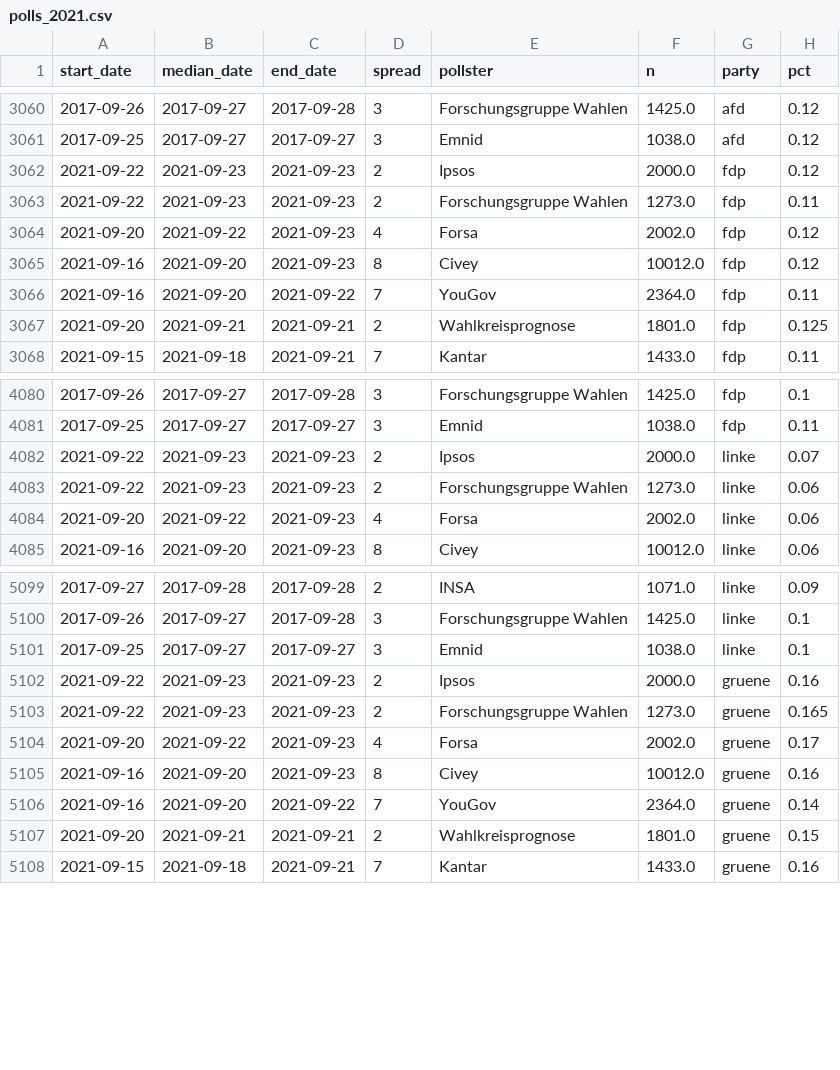
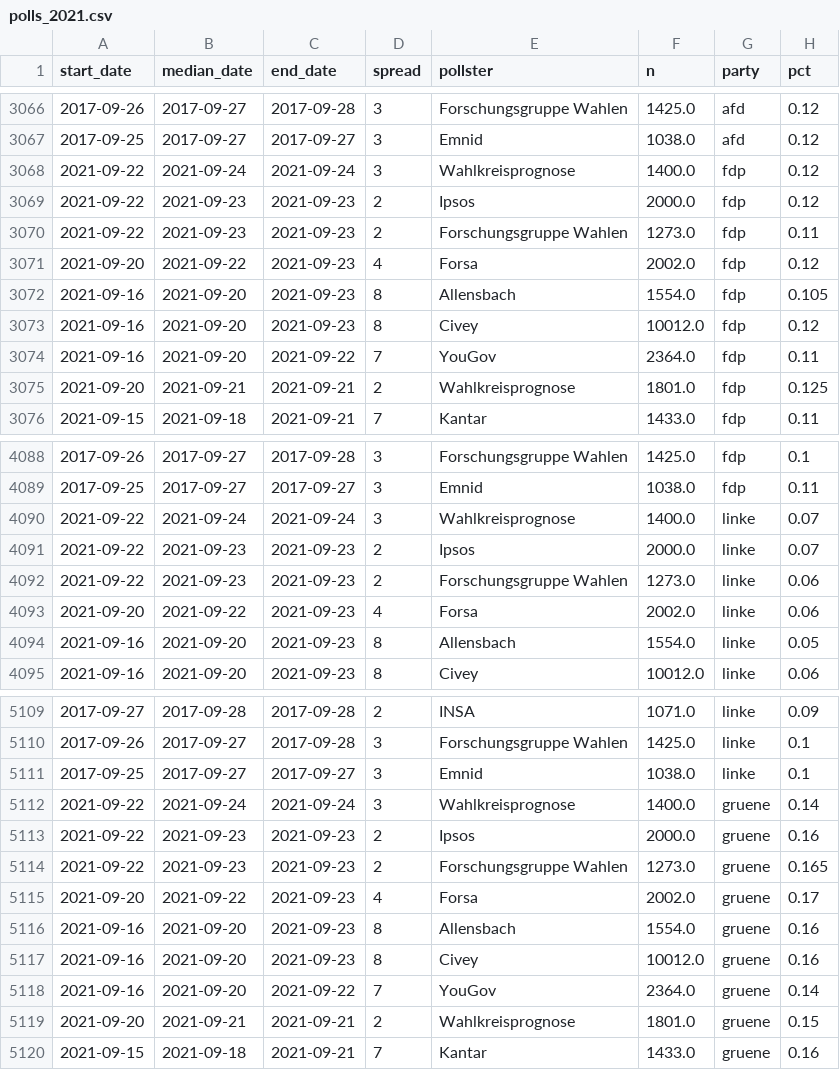
Before and after one commit to thisismactan/Germany-2021, a CSV file: data/polls_2021.csv, drawn as a sheet; only a part is shown, gaps mark what is left out; the diff covers the shown part only; the diff names each change by its address in the sheet, - before the commit and + after, or states it on an @@ line.

```diff
--- a/data/polls_2021.csv
+++ b/data/polls_2021.csv
+row 3068: 2021-09-22 | 2021-09-24 | 2021-09-24 | 3 | Wahlkreisprognose | 1400.0 | fdp | 0.12
+row 3072: 2021-09-16 | 2021-09-20 | 2021-09-23 | 8 | Allensbach | 1554.0 | fdp | 0.105
+row 4090: 2021-09-22 | 2021-09-24 | 2021-09-24 | 3 | Wahlkreisprognose | 1400.0 | linke | 0.07
+row 4094: 2021-09-16 | 2021-09-20 | 2021-09-23 | 8 | Allensbach | 1554.0 | linke | 0.05
+row 5112: 2021-09-22 | 2021-09-24 | 2021-09-24 | 3 | Wahlkreisprognose | 1400.0 | gruene | 0.14
+row 5116: 2021-09-16 | 2021-09-20 | 2021-09-23 | 8 | Allensbach | 1554.0 | gruene | 0.16
```
Also changed, not shown: 8 added rows elsewhere in this file, output/natl_sims.csv, output/seat_summary_stats_timeline.csv, 22 other files.
